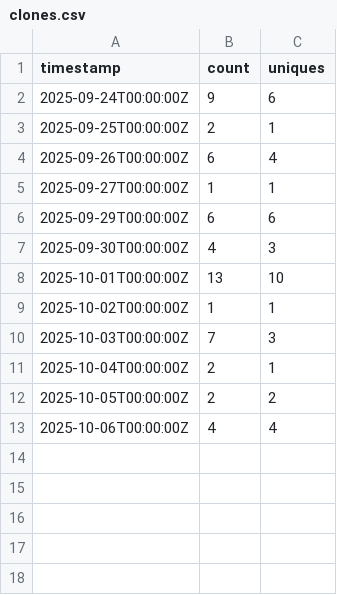
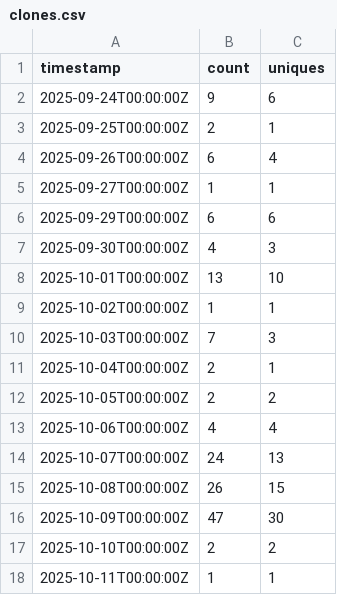
Before and after one commit to aborroy/alfresco-catalog, a CSV file: traffic-data/clones.csv, drawn as a sheet.

```diff
--- a/traffic-data/clones.csv
+++ b/traffic-data/clones.csv
@@ -13 +13,6 @@ timestamp,count,uniques
 2025-10-06T00:00:00Z,4,4
+2025-10-07T00:00:00Z,24,13
+2025-10-08T00:00:00Z,26,15
+2025-10-09T00:00:00Z,47,30
+2025-10-10T00:00:00Z,2,2
+2025-10-11T00:00:00Z,1,1
```
Also changed, not shown: traffic-data/views.csv, 3 other files.
